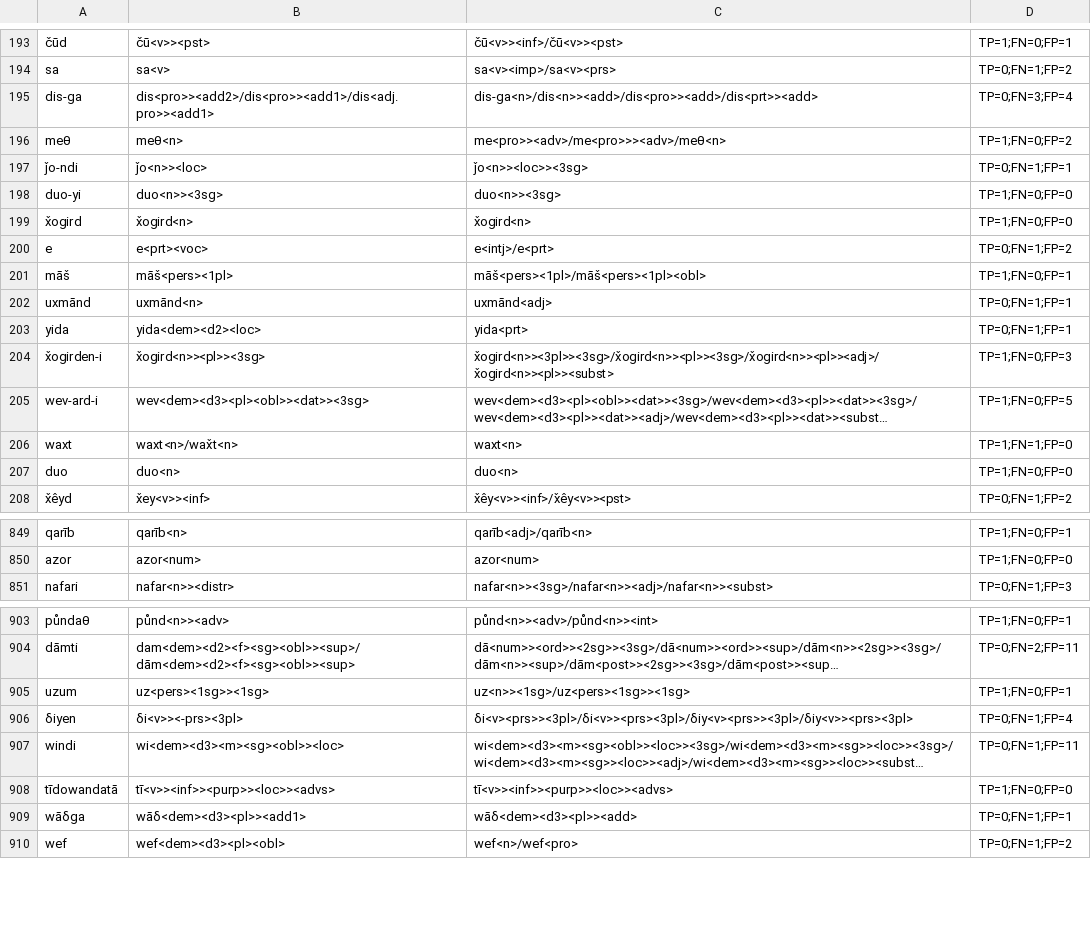
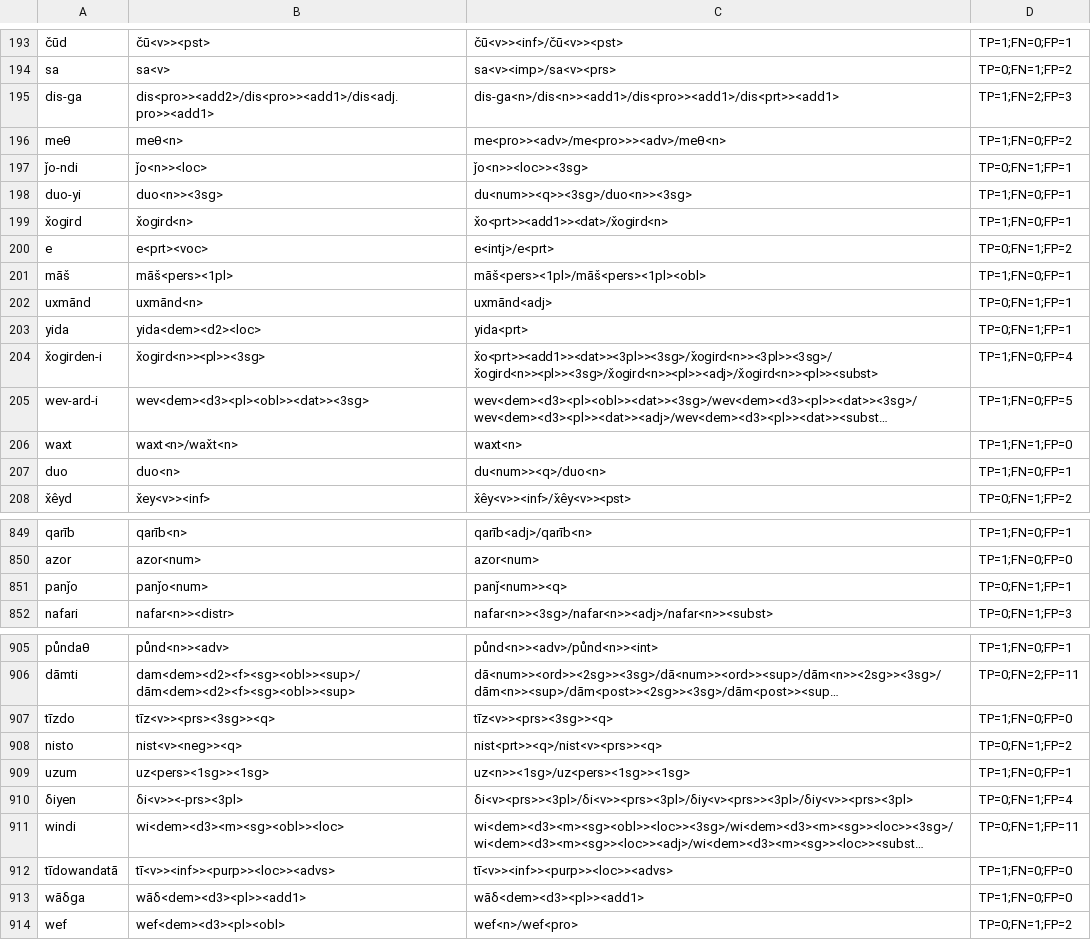
Before and after one commit to afmigoo/shughni_morphology, a CSV file: scripts/metrics/results/total/unique_subdir/Exact.csv, drawn as a sheet; only a part is shown, gaps mark what is left out; long unchanged cells end in …; addresses are those after the commit; the diff covers the shown part only; the diff names each change by its address in the sheet, - before the commit and + after, or states it on an @@ line.

```diff
--- a/scripts/metrics/results/total/unique_subdir/Exact.csv
+++ b/scripts/metrics/results/total/unique_subdir/Exact.csv
-C195: dis-ga<n>/dis<n>><add>/dis<pro>><add>/dis<prt>><add>
+C195: dis-ga<n>/dis<n>><add1>/dis<pro>><add1>/dis<prt>><add1>
-D195: TP=0;FN=3;FP=4
+D195: TP=1;FN=2;FP=3
-C198: duo<n>><3sg>
+C198: du<num>><q>><3sg>/duo<n>><3sg>
-D198:D199: TP=1;FN=0;FP=0
+D198:D199: TP=1;FN=0;FP=1
-C199: x̌ogird<n>
+C199: x̌o<prt>><add1>><dat>/x̌ogird<n>
-C204: x̌ogird<n>><3pl>><3sg>/x̌ogird<n>><pl>><3sg>/x̌ogird<n>><pl>><adj>/x̌ogird<n>><pl>><subst>
+C204: x̌o<prt>><add1>><dat>><3pl>><3sg>/x̌ogird<n>><3pl>><3sg>/x̌ogird<n>><pl>><3sg>/x̌ogird<n>><pl>><adj>/x̌ogird<n>><pl>><subst>
-D204: TP=1;FN=0;FP=3
+D204: TP=1;FN=0;FP=4
-C207: duo<n>
+C207: du<num>><q>/duo<n>
-D207: TP=1;FN=0;FP=0
+D207: TP=1;FN=0;FP=1
+row 851: panǰo | panǰo<num> | panǰ<num>><q> | TP=0;FN=1;FP=1
+row 907: tīzdo | tīz<v>><prs><3sg>><q> | tīz<v>><prs><3sg>><q> | TP=1;FN=0;FP=0
+row 908: nisto | nist<v><neg>><q> | nist<prt>><q>/nist<v><prs>><q> | TP=0;FN=1;FP=2
-C913: wāδ<dem><d3><pl>><add>
+C913: wāδ<dem><d3><pl>><add1>
-D913: TP=0;FN=1;FP=1
+D913: TP=1;FN=0;FP=0
```
Also changed, not shown: 1 added row and 42 edited cells elsewhere in this file, scripts/metrics/results/total/unique_subdir/POS.csv, scripts/metrics/results/total/unique_subdir/Stem.csv, 8 other files.
